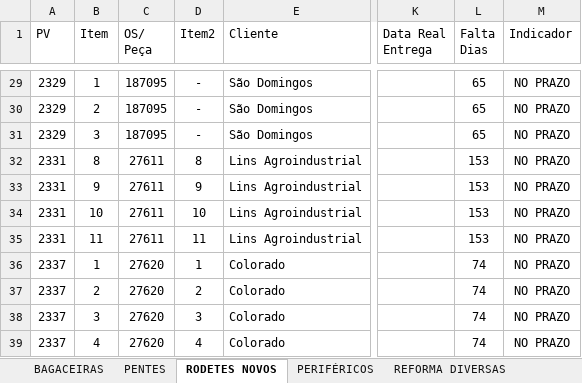
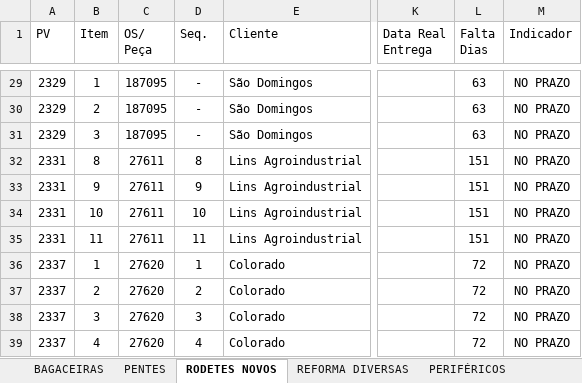
Before and after one commit to marcelodilena/carteira_prod, an Excel workbook: dados.xlsx, sheet RODETES NOVOS, drawn as a sheet; only a part is shown, gaps mark what is left out; values as stored, in another font and other column widths than the file's, no borders; table styles not drawn; the diff covers the shown part only; the diff names each change by its address in the sheet, - before the commit and + after, or states it on an @@ line.

```diff
--- a/dados.xlsx (sheet RODETES NOVOS)
+++ b/dados.xlsx (sheet RODETES NOVOS)
@@ sheet tab order changed: BAGACEIRAS | PENTES | RODETES NOVOS | REFORMA DIVERSAS | PERIFÉRICOS @@
-D1: Item2
+D1: Seq.
-L29:L31 (Falta Dias): 65
+L29:L31 (Falta Dias): 63
-L32:L35 (Falta Dias): 153
+L32:L35 (Falta Dias): 151
-L36:L39 (Falta Dias): 74
+L36:L39 (Falta Dias): 72
```
Also changed, not shown: 27 edited cells elsewhere in this sheet, sheet PERIFÉRICOS, sheet EIXOS, sheet BAGACEIRAS, sheet PENTES, formulas that keep their value, hidden cells, 1 other file.
